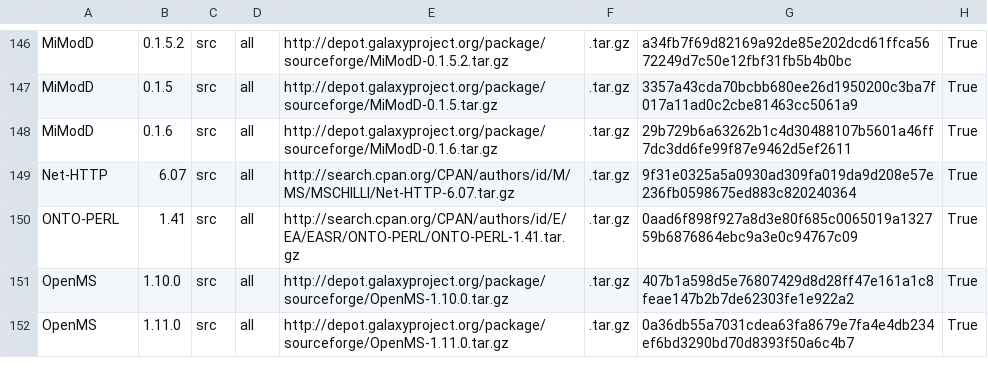
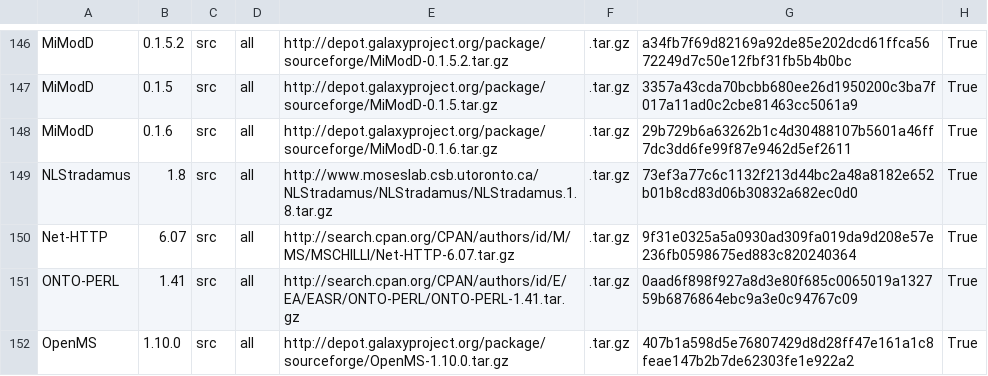
Before and after one commit to galaxyproject/cargo-port, a TSV file: urls.tsv, drawn as a sheet; only a part is shown, gaps mark what is left out; the shorter side is filled out with more unchanged rows.

Commit message:
Add source code for NLStradamus v1.8
As used here:

https://github.com/peterjc/pico_galaxy/blob/master/tools/nlstradamus/tool_dependencies.xml
http://toolshed.g2.bx.psu.edu/view/peterjc/nlstradamus

```diff
--- a/urls.tsv
+++ b/urls.tsv
@@ -148,2 +148,3 @@ MiModD	0.1.5	src	all	http://depot.galaxyproject.org/package/sourceforge/MiModD-0
 MiModD	0.1.6	src	all	http://depot.galaxyproject.org/package/sourceforge/MiModD-0.1.6.tar.gz	.tar.gz	29b729b6a63262b1c4d30488107b5601a46ff7dc3dd6fe99f87e9462d5ef2611	True
+NLStradamus	1.8	src	all	http://www.moseslab.csb.utoronto.ca/NLStradamus/NLStradamus/NLStradamus.1.8.tar.gz	.tar.gz	73ef3a77c6c1132f213d44bc2a48a8182e652b01b8cd83d06b30832a682ec0d0	True
 Net-HTTP	6.07	src	all	http://search.cpan.org/CPAN/authors/id/M/MS/MSCHILLI/Net-HTTP-6.07.tar.gz	.tar.gz	9f31e0325a5a0930ad309fa019da9d208e57e236fb0598675ed883c820240364	True
```
